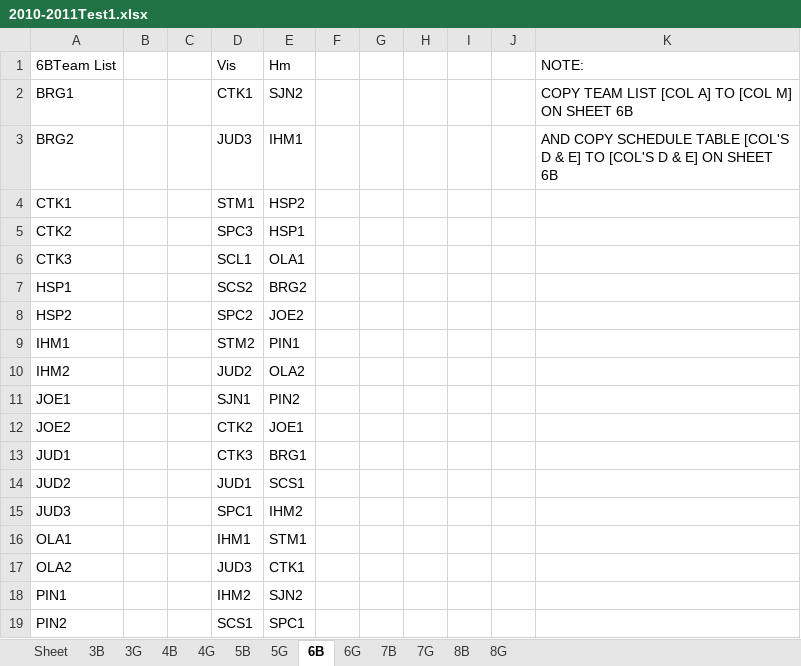
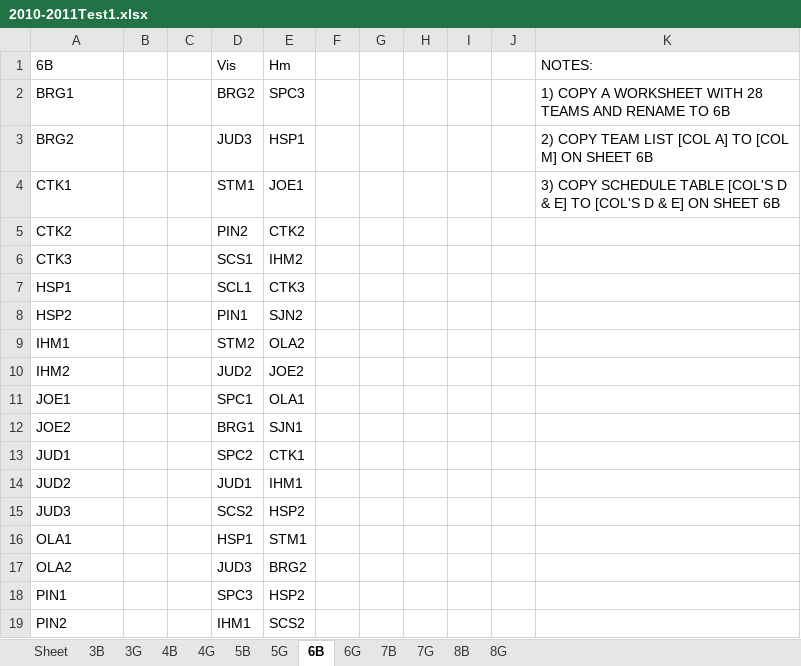
Before and after one commit to jrmuller00/cmla, an Excel workbook: 2010-2011Test1.xlsx, sheet 6B, drawn as a sheet; only a part is shown; values as stored, in another font and other column widths than the file's, no borders; the diff covers the shown part only; the diff names each change by its address in the sheet, - before the commit and + after, or states it on an @@ line.

Commit message:
trying to test on other years
18 teams not working for 4g in 2010-2011

```diff
--- a/2010-2011Test1.xlsx (sheet 6B)
+++ b/2010-2011Test1.xlsx (sheet 6B)
-A1: 6BTeam List
+A1: 6B
-K1: NOTE:
+K1: NOTES:
-D2 (Vis): CTK1
+D2 (Vis): BRG2
-E2 (Hm): SJN2
+E2 (Hm): SPC3
-K2 (NOTES:): COPY TEAM LIST [COL A] TO [COL M] ON SHEET 6B
+K2 (NOTES:): 1) COPY A WORKSHEET WITH 28 TEAMS AND RENAME TO 6B
-E3 (Hm): IHM1
+E3 (Hm): HSP1
-K3 (NOTES:): AND COPY SCHEDULE TABLE [COL'S D & E] TO [COL'S D & E] ON SHEET…
+K3 (NOTES:): 2) COPY TEAM LIST [COL A] TO [COL M] ON SHEET…
-E4 (Hm): HSP2
+E4 (Hm): JOE1
-K4 (NOTES:): (empty)
+K4 (NOTES:): 3) COPY SCHEDULE TABLE [COL'S D & E] TO [COL'S D & E] ON SHEET 6B
-D5 (Vis): SPC3
+D5 (Vis): PIN2
-E5 (Hm): HSP1
+E5 (Hm): CTK2
-D6 (Vis): SCL1
+D6 (Vis): SCS1
-E6 (Hm): OLA1
+E6 (Hm): IHM2
-D7 (Vis): SCS2
+D7 (Vis): SCL1
-E7 (Hm): BRG2
+E7 (Hm): CTK3
-D8 (Vis): SPC2
+D8 (Vis): PIN1
-E8 (Hm): JOE2
+E8 (Hm): SJN2
-E9 (Hm): PIN1
+E9 (Hm): OLA2
-E10 (Hm): OLA2
+E10 (Hm): JOE2
-D11 (Vis): SJN1
+D11 (Vis): SPC1
-E11 (Hm): PIN2
+E11 (Hm): OLA1
-D12 (Vis): CTK2
+D12 (Vis): BRG1
-E12 (Hm): JOE1
+E12 (Hm): SJN1
-D13 (Vis): CTK3
+D13 (Vis): SPC2
-E13 (Hm): BRG1
+E13 (Hm): CTK1
-E14 (Hm): SCS1
+E14 (Hm): IHM1
-D15 (Vis): SPC1
+D15 (Vis): SCS2
-E15 (Hm): IHM2
+E15 (Hm): HSP2
-D16 (Vis): IHM1
+D16 (Vis): HSP1
-E17 (Hm): CTK1
+E17 (Hm): BRG2
-D18 (Vis): IHM2
+D18 (Vis): SPC3
-E18 (Hm): SJN2
+E18 (Hm): HSP2
-D19 (Vis): SCS1
+D19 (Vis): IHM1
-E19 (Hm): SPC1
+E19 (Hm): SCS2
```
Also changed, not shown: 78 added rows, 78 removed rows, 4 moved rows and 42 edited cells elsewhere in this sheet, sheet 4B, sheet 5B, sheet 3B, sheet 8B, sheet 5G, sheet 7B, 5 more sheets, 6 other files.
